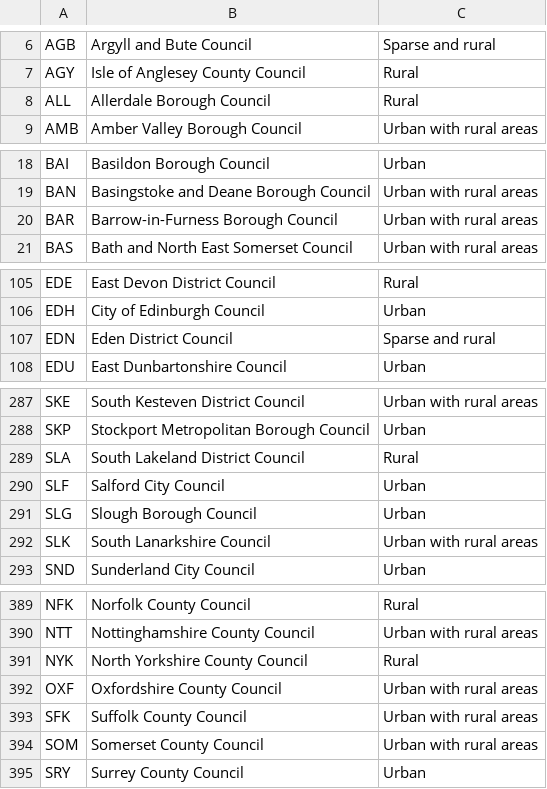
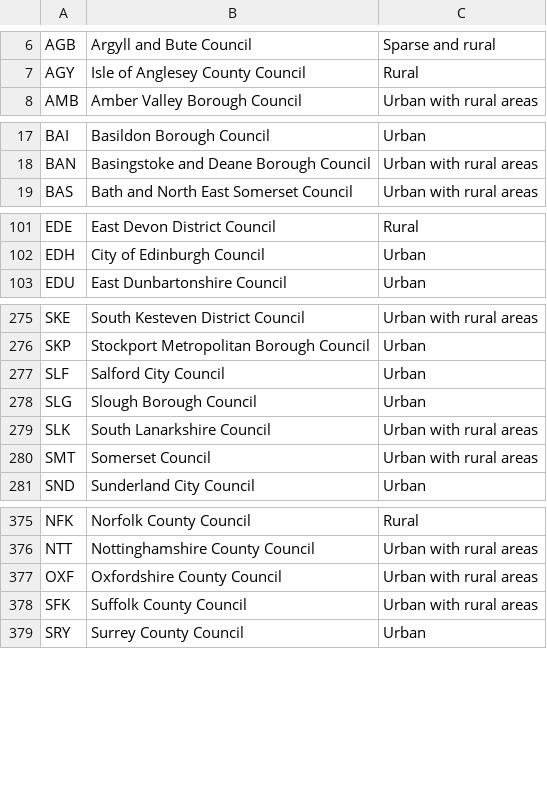
Before and after one commit to mysociety/uk_ruc, a CSV file: data/interim/ruc_cluster.csv, drawn as a sheet; only a part is shown, gaps mark what is left out; the diff covers the shown part only.

```diff
--- a/data/interim/ruc_cluster.csv
+++ b/data/interim/ruc_cluster.csv
@@ -7,3 +7,2 @@ AGB,Argyll and Bute Council,Sparse and rural
 AGY,Isle of Anglesey County Council,Rural
-ALL,Allerdale Borough Council,Rural
 AMB,Amber Valley Borough Council,Urban with rural areas
@@ -19,3 +18,2 @@ BAI,Basildon Borough Council,Urban
 BAN,Basingstoke and Deane Borough Council,Urban with rural areas
-BAR,Barrow-in-Furness Borough Council,Urban with rural areas
 BAS,Bath and North East Somerset Council,Urban with rural areas
@@ -106,3 +102,2 @@ EDE,East Devon District Council,Rural
 EDH,City of Edinburgh Council,Urban
-EDN,Eden District Council,Sparse and rural
 EDU,East Dunbartonshire Council,Urban
@@ -288,3 +276,2 @@ SKE,South Kesteven District Council,Urban with rural areas
 SKP,Stockport Metropolitan Borough Council,Urban
-SLA,South Lakeland District Council,Rural
 SLF,Salford City Council,Urban
@@ -292,2 +279,3 @@ SLG,Slough Borough Council,Urban
 SLK,South Lanarkshire Council,Urban with rural areas
+SMT,Somerset Council,Urban with rural areas
 SND,Sunderland City Council,Urban
@@ -390,6 +376,4 @@ NFK,Norfolk County Council,Rural
 NTT,Nottinghamshire County Council,Urban with rural areas
-NYK,North Yorkshire County Council,Rural
 OXF,Oxfordshire County Council,Urban with rural areas
 SFK,Suffolk County Council,Urban with rural areas
-SOM,Somerset County Council,Urban with rural areas
 SRY,Surrey County Council,Urban
```
Also changed, not shown: 3 added rows, 14 removed rows and 3 edited cells elsewhere in this file, data/packages/uk_ruc/la_ruc.csv, 7 other files.
